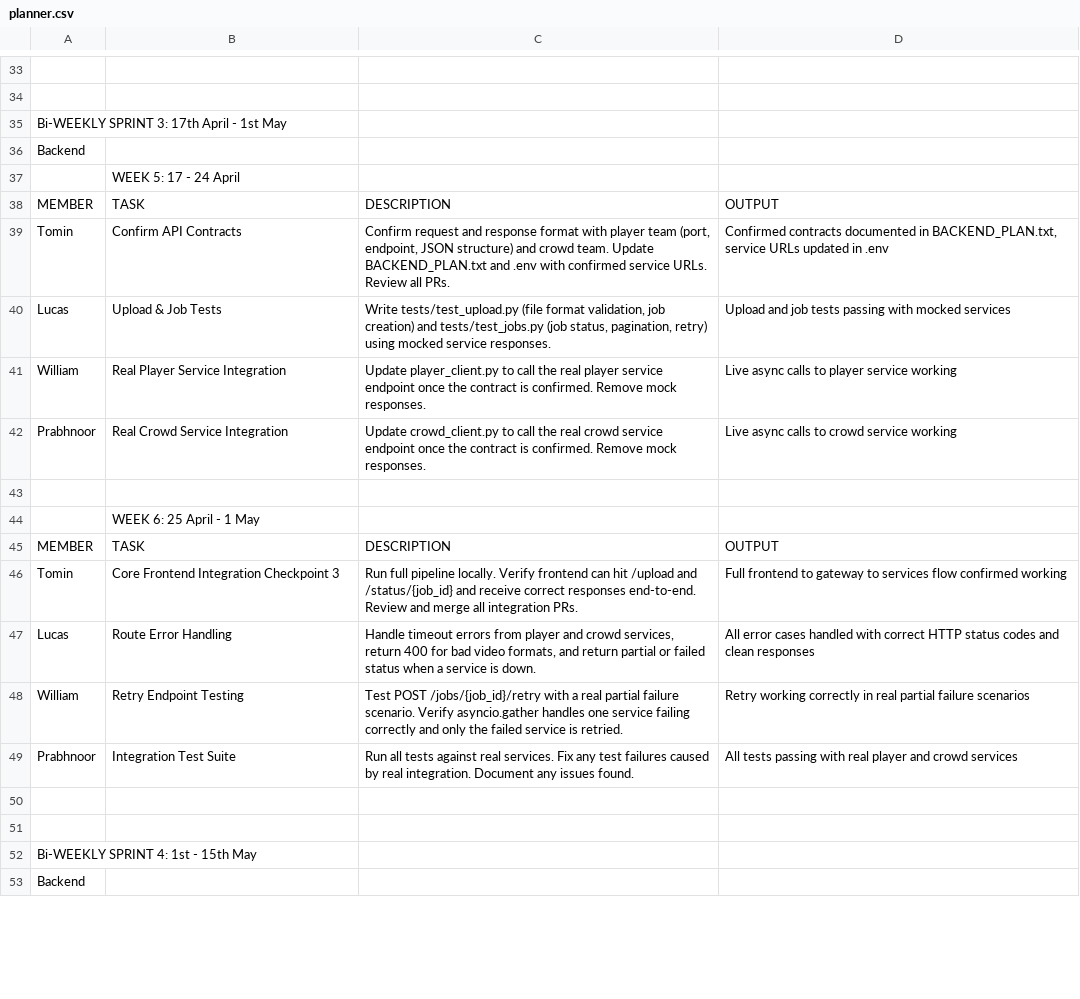
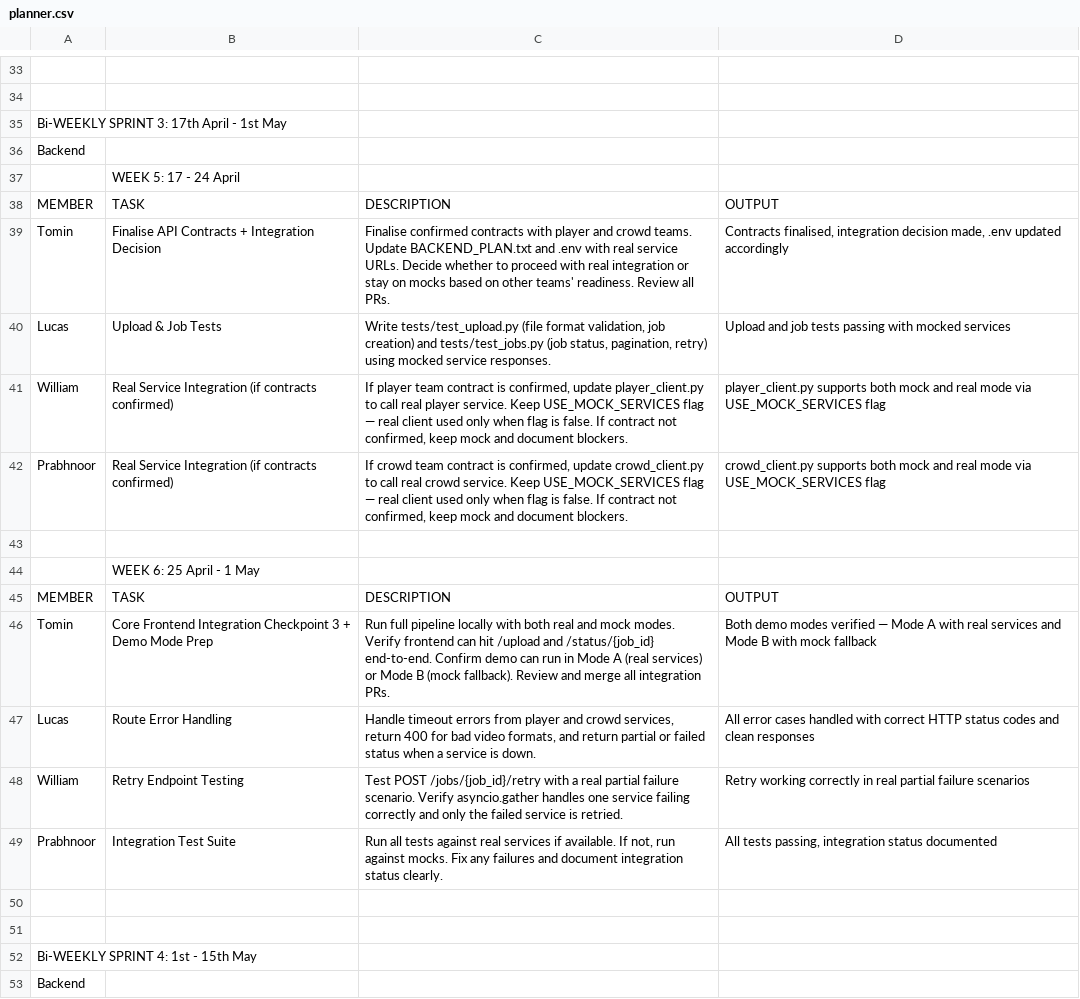
Before and after one commit to Redback-Operations/redback-orion, a CSV file: 26_T1/afl_player_tracking_and_crowd_monitoring/backend/planner.csv, drawn as a sheet; only a part is shown, gaps mark what is left out; the diff covers the shown part only.

Commit message:
Update planner with mock fallback strategy, contract checkpoints, and buffer week

```diff
--- a/26_T1/afl_player_tracking_and_crowd_monitoring/backend/planner.csv
+++ b/26_T1/afl_player_tracking_and_crowd_monitoring/backend/planner.csv
@@ -38,6 +38,6 @@ Backend,,,,
 MEMBER,TASK,DESCRIPTION,OUTPUT
-Tomin,Confirm API Contracts,"Confirm request and response format with player team (port, endpoint, JSON structure) and crowd team. Update BACKEND_PLAN.txt and .env with confirmed service URLs. Review all PRs.","Confirmed contracts documented in BACKEND_PLAN.txt, service URLs updated in .env"
+Tomin,Finalise API Contracts + Integration Decision,"Finalise confirmed contracts with player and crowd teams. Update BACKEND_PLAN.txt and .env with real service URLs. Decide whether to proceed with real integration or stay on mocks based on other teams' readiness. Review all PRs.","Contracts finalised, integration decision made, .env updated accordingly"
 Lucas,Upload & Job Tests,"Write tests/test_upload.py (file format validation, job creation) and tests/test_jobs.py (job status, pagination, retry) using mocked service responses.","Upload and job tests passing with mocked services"
-William,Real Player Service Integration,"Update player_client.py to call the real player service endpoint once the contract is confirmed. Remove mock responses.","Live async calls to player service working"
-Prabhnoor,Real Crowd Service Integration,"Update crowd_client.py to call the real crowd service endpoint once the contract is confirmed. Remove mock responses.","Live async calls to crowd service working"
+William,Real Service Integration (if contracts confirmed),"If player team contract is confirmed, update player_client.py to call real player service. Keep USE_MOCK_SERVICES flag — real client used only when flag is false. If contract not confirmed, keep mock and document blockers.","player_client.py supports both mock and real mode via USE_MOCK_SERVICES flag"
+Prabhnoor,Real Service Integration (if contracts confirmed),"If crowd team contract is confirmed, update crowd_client.py to call real crowd service. Keep USE_MOCK_SERVICES flag — real client used only when flag is false. If contract not confirmed, keep mock and document blockers.","crowd_client.py supports both mock and real mode via USE_MOCK_SERVICES flag"
 ,,,,
@@ -45,6 +45,6 @@ Prabhnoor,Real Crowd Service Integration,"Update crowd_client.py to call the rea
 MEMBER,TASK,DESCRIPTION,OUTPUT
-Tomin,Core Frontend Integration Checkpoint 3,"Run full pipeline locally. Verify frontend can hit /upload and /status/{job_id} and receive correct responses end-to-end. Review and merge all integration PRs.","Full frontend to gateway to services flow confirmed working"
+Tomin,Core Frontend Integration Checkpoint 3 + Demo Mode Prep,"Run full pipeline locally with both real and mock modes. Verify frontend can hit /upload and /status/{job_id} end-to-end. Confirm demo can run in Mode A (real services) or Mode B (mock fallback). Review and merge all integration PRs.","Both demo modes verified — Mode A with real services and Mode B with mock fallback"
 Lucas,Route Error Handling,"Handle timeout errors from player and crowd services, return 400 for bad video formats, and return partial or failed status when a service is down.","All error cases handled with correct HTTP status codes and clean responses"
 William,Retry Endpoint Testing,"Test POST /jobs/{job_id}/retry with a real partial failure scenario. Verify asyncio.gather handles one service failing correctly and only the failed service is retried.","Retry working correctly in real partial failure scenarios"
-Prabhnoor,Integration Test Suite,"Run all tests against real services. Fix any test failures caused by real integration. Document any issues found.","All tests passing with real player and crowd services"
+Prabhnoor,Integration Test Suite,"Run all tests against real services if available. If not, run against mocks. Fix any failures and document integration status clearly.","All tests passing, integration status documented"
 ,,,,
```
Also changed, not shown: 28 edited cells elsewhere in this file.
